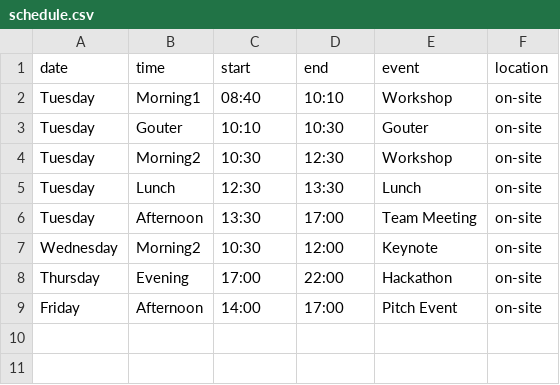
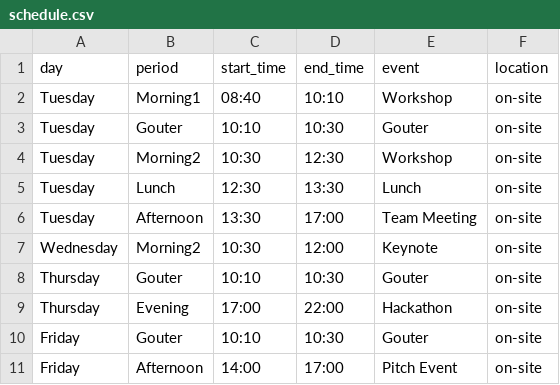
Before and after one commit to virtualaura/specialweek-2025, a CSV file: public/schedule.csv, drawn as a sheet; removed rows and columns are numbered as before the commit, all else as after; the diff names each change by its address in the sheet, - before the commit and + after, or states it on an @@ line.

Commit message:
ScheduleDisplay

```diff
--- a/public/schedule.csv
+++ b/public/schedule.csv
-row 1: date | time | start | end | event | location
+row 1: day | period | start_time | end_time | event | location
+row 8: Thursday | Gouter | 10:10 | 10:30 | Gouter | on-site
+row 10: Friday | Gouter | 10:10 | 10:30 | Gouter | on-site
```
Also changed, not shown: 2 other files.
